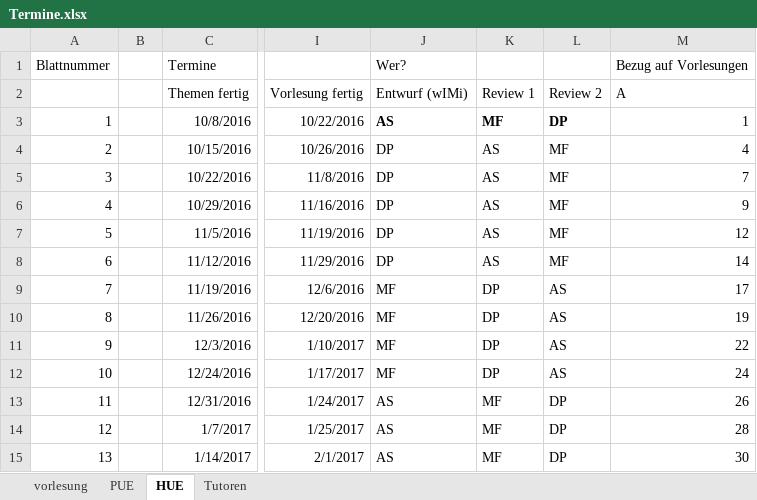
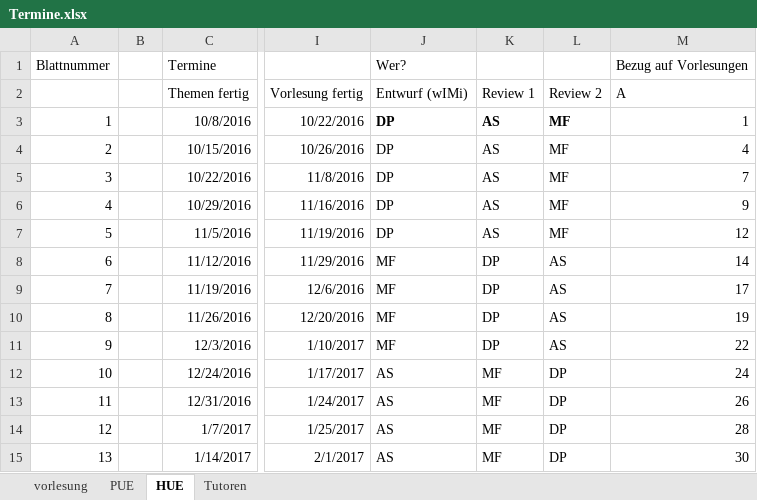
Before and after one commit to hkarl/gp1_upb, an Excel workbook: meetings/Termine.xlsx, sheet HUE, drawn as a sheet; only a part is shown, gaps mark what is left out; values as stored, in another font and other column widths than the file's, no borders; conditional formats not drawn; the diff names each change by its address in the sheet, - before the commit and + after, or states it on an @@ line.

Commit message:
WiMi Reviewterminen modifiziert nach Absprache mit AS

```diff
--- a/meetings/Termine.xlsx (sheet HUE)
+++ b/meetings/Termine.xlsx (sheet HUE)
-J3 (Entwurf (wIMi)): AS
+J3 (Entwurf (wIMi)): DP
-K3 (Review 1): MF
+K3 (Review 1): AS
-L3 (Review 2): DP
+L3 (Review 2): MF
-J8 (Entwurf (wIMi)): DP
+J8 (Entwurf (wIMi)): MF
-K8 (Review 1): AS
+K8 (Review 1): DP
-L8 (Review 2): MF
+L8 (Review 2): AS
-J12 (Entwurf (wIMi)): MF
+J12 (Entwurf (wIMi)): AS
-K12 (Review 1): DP
+K12 (Review 1): MF
-L12 (Review 2): AS
+L12 (Review 2): DP
```
